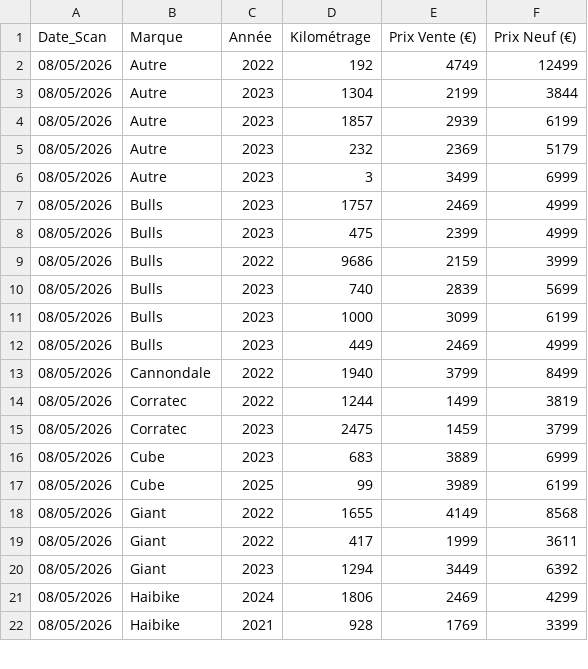
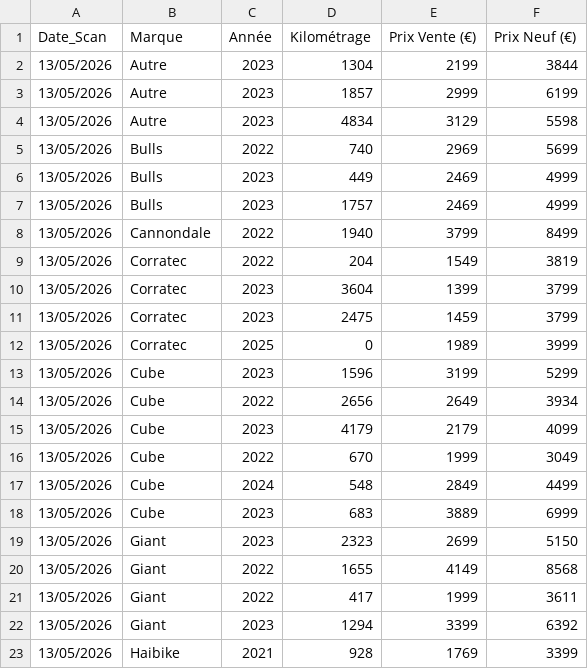
Before and after one commit to ebikereborn13/Scrapper-prix-velo-occasion, a CSV file: donnees_rebike_vtt.csv, drawn as a sheet; only a part is shown; the diff covers the shown part only.

Commit message:
MAJ Auto Rebike - 13/05/2026 22:56

```diff
--- a/donnees_rebike_vtt.csv
+++ b/donnees_rebike_vtt.csv
@@ -1,22 +1,23 @@
 Date_Scan,Marque,Année,Kilométrage,Prix Vente (€),Prix Neuf (€)
-08/05/2026,Autre,2022,192,4749,12499
-08/05/2026,Autre,2023,1304,2199,3844
-08/05/2026,Autre,2023,1857,2939,6199
-08/05/2026,Autre,2023,232,2369,5179
-08/05/2026,Autre,2023,3,3499,6999
-08/05/2026,Bulls,2023,1757,2469,4999
-08/05/2026,Bulls,2023,475,2399,4999
-08/05/2026,Bulls,2022,9686,2159,3999
-08/05/2026,Bulls,2023,740,2839,5699
-08/05/2026,Bulls,2023,1000,3099,6199
-08/05/2026,Bulls,2023,449,2469,4999
-08/05/2026,Cannondale,2022,1940,3799,8499
-08/05/2026,Corratec,2022,1244,1499,3819
-08/05/2026,Corratec,2023,2475,1459,3799
-08/05/2026,Cube,2023,683,3889,6999
-08/05/2026,Cube,2025,99,3989,6199
-08/05/2026,Giant,2022,1655,4149,8568
-08/05/2026,Giant,2022,417,1999,3611
-08/05/2026,Giant,2023,1294,3449,6392
-08/05/2026,Haibike,2024,1806,2469,4299
-08/05/2026,Haibike,2021,928,1769,3399
+13/05/2026,Autre,2023,1304,2199,3844
+13/05/2026,Autre,2023,1857,2999,6199
+13/05/2026,Autre,2023,4834,3129,5598
+13/05/2026,Bulls,2022,740,2969,5699
+13/05/2026,Bulls,2023,449,2469,4999
+13/05/2026,Bulls,2023,1757,2469,4999
+13/05/2026,Cannondale,2022,1940,3799,8499
+13/05/2026,Corratec,2022,204,1549,3819
+13/05/2026,Corratec,2023,3604,1399,3799
+13/05/2026,Corratec,2023,2475,1459,3799
+13/05/2026,Corratec,2025,0,1989,3999
+13/05/2026,Cube,2023,1596,3199,5299
+13/05/2026,Cube,2022,2656,2649,3934
+13/05/2026,Cube,2023,4179,2179,4099
+13/05/2026,Cube,2022,670,1999,3049
+13/05/2026,Cube,2024,548,2849,4499
+13/05/2026,Cube,2023,683,3889,6999
+13/05/2026,Giant,2023,2323,2699,5150
+13/05/2026,Giant,2022,1655,4149,8568
+13/05/2026,Giant,2022,417,1999,3611
+13/05/2026,Giant,2023,1294,3399,6392
+13/05/2026,Haibike,2021,928,1769,3399
```
Also changed, not shown: 1 added row, 2 removed rows and 2 edited cells elsewhere in this file.
